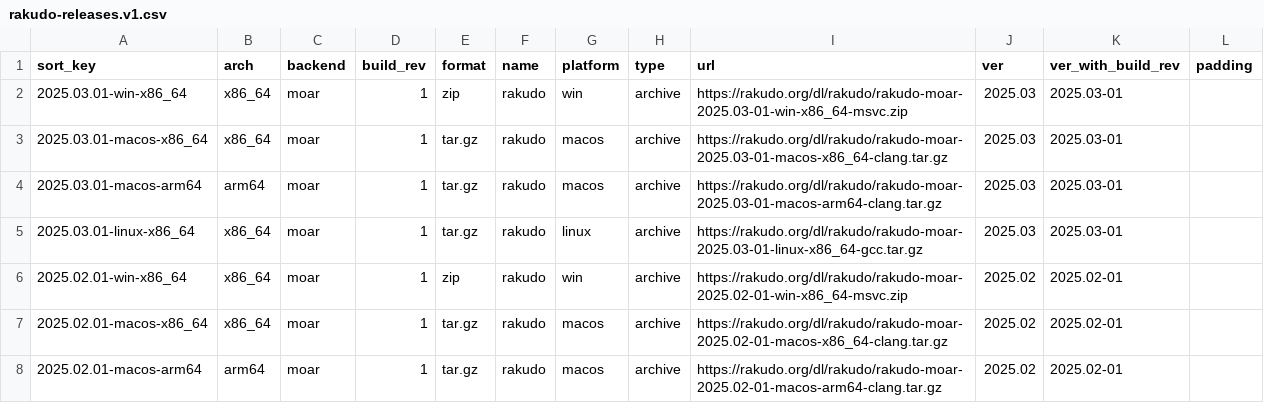
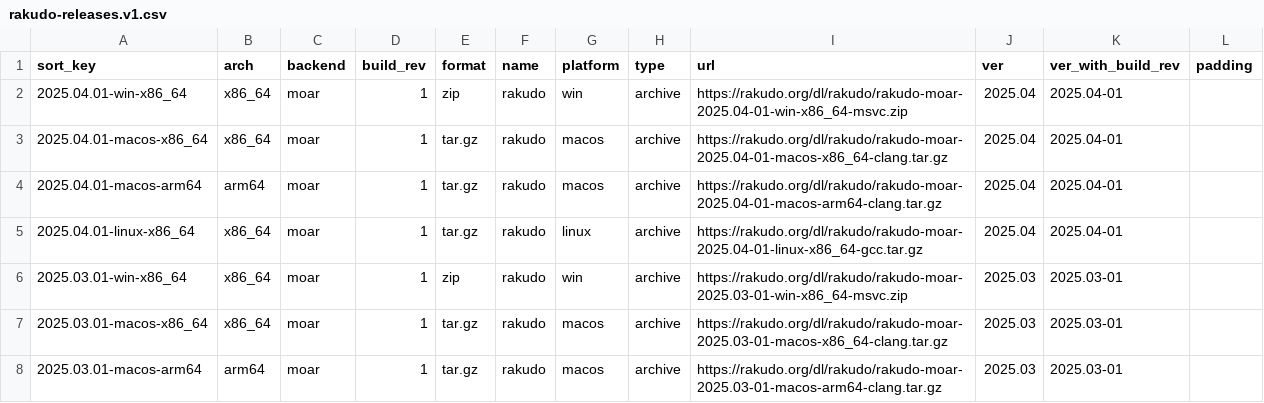
Before and after one commit to skaji/rakudo-releases, a CSV file: rakudo-releases.v1.csv, drawn as a sheet; only a part is shown; the shorter side is filled out with more unchanged rows.

```diff
--- a/rakudo-releases.v1.csv
+++ b/rakudo-releases.v1.csv
@@ -1,2 +1,6 @@
 sort_key,arch,backend,build_rev,format,name,platform,type,url,ver,ver_with_build_rev,padding
+2025.04.01-win-x86_64,x86_64,moar,1,zip,rakudo,win,archive,https://rakudo.org/dl/rakudo/rakudo-moar-2025.04-01-win-x86_64-msvc.zip,2025.04,2025.04-01,
+2025.04.01-macos-x86_64,x86_64,moar,1,tar.gz,rakudo,macos,archive,https://rakudo.org/dl/rakudo/rakudo-moar-2025.04-01-macos-x86_64-clang.tar.gz,2025.04,2025.04-01,
+2025.04.01-macos-arm64,arm64,moar,1,tar.gz,rakudo,macos,archive,https://rakudo.org/dl/rakudo/rakudo-moar-2025.04-01-macos-arm64-clang.tar.gz,2025.04,2025.04-01,
+2025.04.01-linux-x86_64,x86_64,moar,1,tar.gz,rakudo,linux,archive,https://rakudo.org/dl/rakudo/rakudo-moar-2025.04-01-linux-x86_64-gcc.tar.gz,2025.04,2025.04-01,
 2025.03.01-win-x86_64,x86_64,moar,1,zip,rakudo,win,archive,https://rakudo.org/dl/rakudo/rakudo-moar-2025.03-01-win-x86_64-msvc.zip,2025.03,2025.03-01,
```
